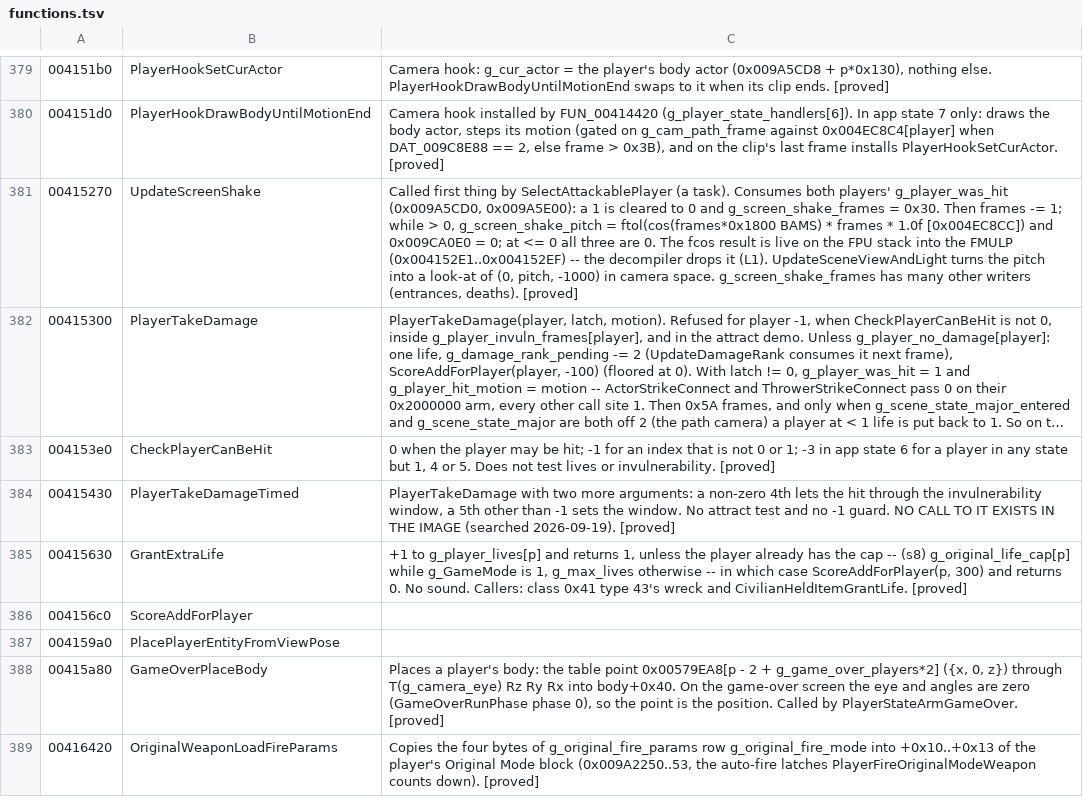
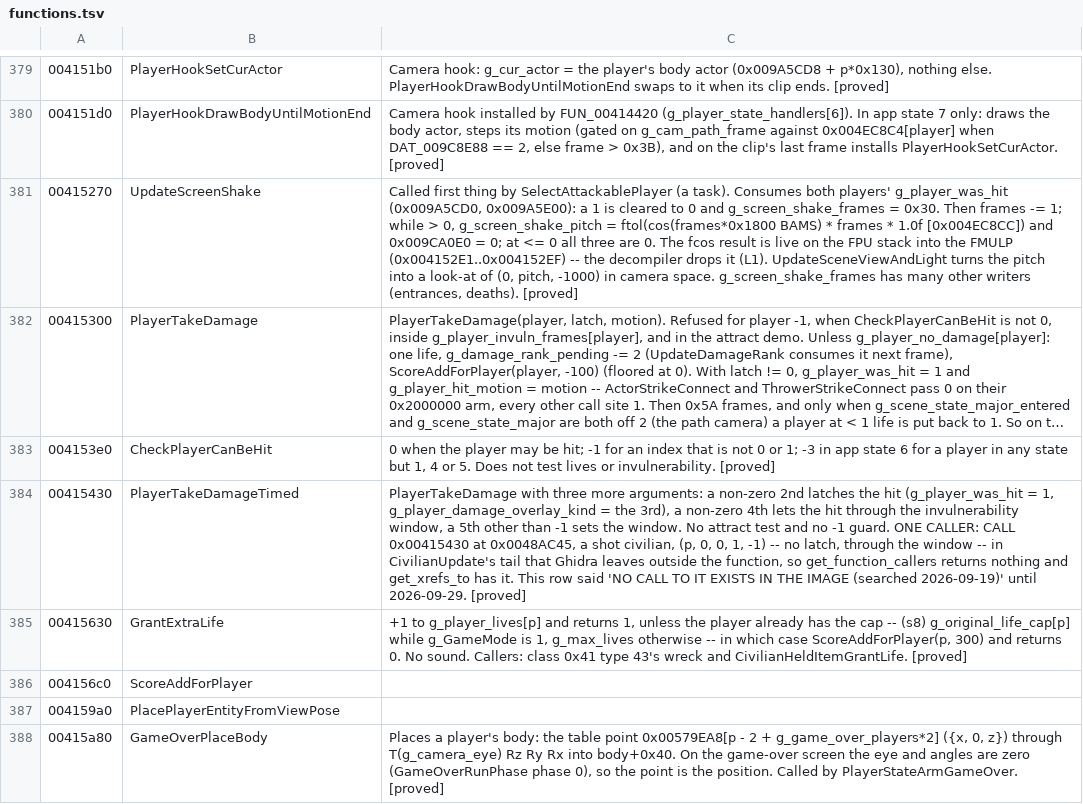
Before and after one commit to saul/hotd2-decomp, a TSV file: ghidra/annotations/functions.tsv, drawn as a sheet; only a part is shown, gaps mark what is left out; the shorter side is filled out with more unchanged rows; long unchanged cells end in …; the diff names each change by its address in the sheet, - before the commit and + after, or states it on an @@ line.

```diff
--- a/ghidra/annotations/functions.tsv
+++ b/ghidra/annotations/functions.tsv
-C384: PlayerTakeDamage with two more arguments: a non-zero 4th lets the hit through the invulnerability window, a 5th other than -1 sets the window. No attract test and no -1 guard. NO CALL TO IT EXISTS IN THE IMAGE (searched 2026-09-19). [proved]
+C384: PlayerTakeDamage with three more arguments: a non-zero 2nd latches the hit (g_player_was_hit = 1, g_player_damage_overlay_kind = the 3rd), a non-zero 4th lets the hit through the invulnerability window, a 5th other than -1 sets the window. No attract test and no -1 guard. ONE CALLER: CALL 0x00415430 at 0x0048AC45, a shot civilian, (p, 0, 0, 1, -1) -- no latch, through the window -- in CivilianUpdate's tail that Ghidra leaves outside the function, so get_function_callers returns nothing and get_xrefs_to has it. This row said 'NO CALL TO IT EXISTS IN THE IMAGE (searched 2026-09-19)' until 2026-09-29. [proved]
```
Also changed, not shown: ghidra/annotations/globals.tsv, 14 other files.
